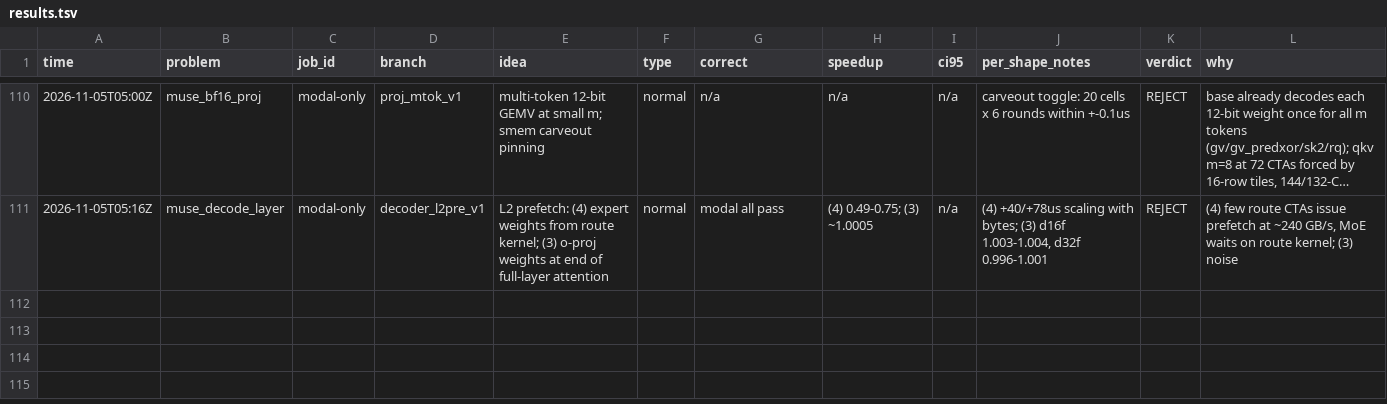
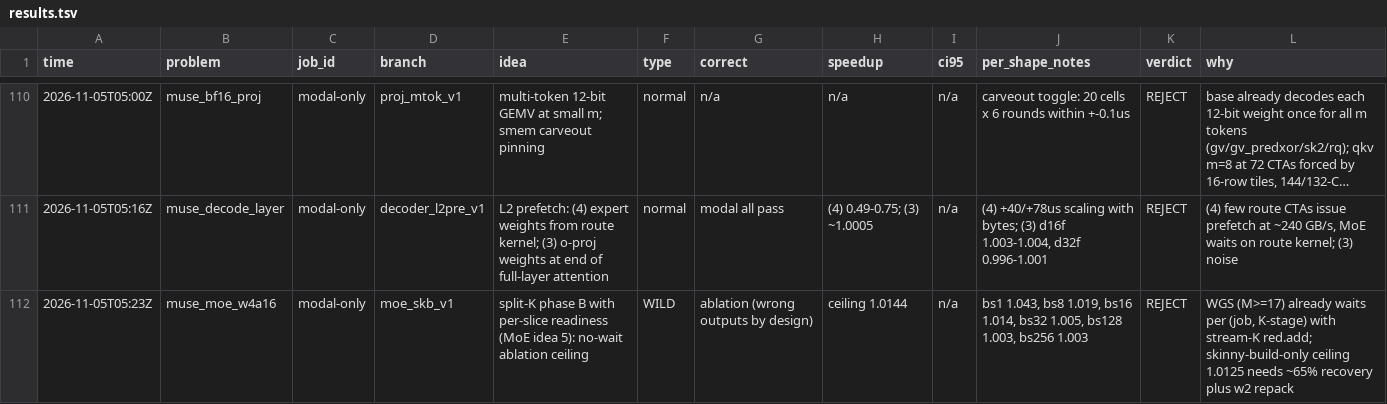
Before and after one commit to StarAtNyte/muse-spark-kernels, a TSV file: results.tsv, drawn as a sheet; only a part is shown, gaps mark what is left out; long unchanged cells end in ….

Commit message:
Reject MoE split-K phase B: ablation ceiling 1.4%

```diff
--- a/results.tsv
+++ b/results.tsv
@@ -111 +111,2 @@ time	problem	job_id	branch	idea	type	correct	speedup	ci95	per_shape_notes	verdic
 2026-11-05T05:16Z	muse_decode_layer	modal-only	decoder_l2pre_v1	L2 prefetch: (4) expert weights from route kernel; (3) o-proj weights at end of full-layer attention	normal	modal all pass	(4) 0.49-0.75; (3) ~1.0005	n/a	(4) +40/+78us scaling with bytes; (3) d16f 1.003-1.004, d32f 0.996-1.001	REJECT	(4) few route CTAs issue prefetch at ~240 GB/s, MoE waits on route kernel; (3) noise
+2026-11-05T05:23Z	muse_moe_w4a16	modal-only	moe_skb_v1	split-K phase B with per-slice readiness (MoE idea 5): no-wait ablation ceiling	WILD	ablation (wrong outputs by design)	ceiling 1.0144	n/a	bs1 1.043, bs8 1.019, bs16 1.014, bs32 1.005, bs128 1.003, bs256 1.003	REJECT	WGS (M>=17) already waits per (job, K-stage) with stream-K red.add; skinny-build-only ceiling 1.0125 needs ~65% recovery plus w2 repack
```
Also changed, not shown: 3 other files.
